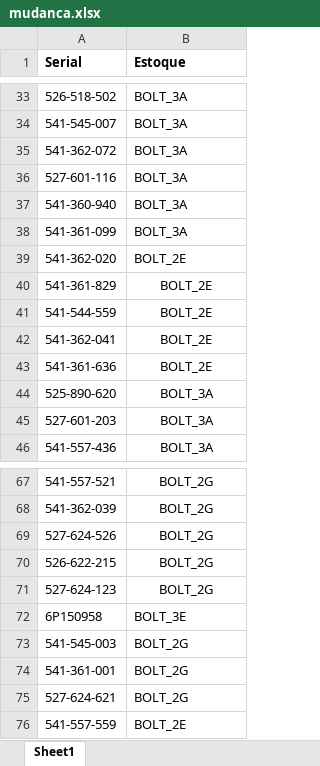
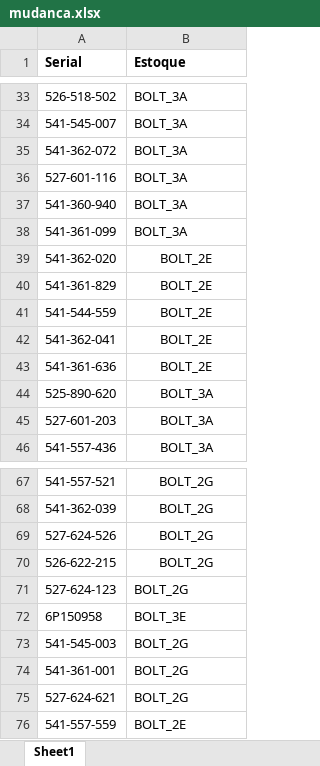
Before and after one commit to Cleiton-Aparecido/automatizacao_de_processo_com_python, an Excel workbook: mudanca.xlsx, sheet Sheet1, drawn as a sheet; only a part is shown, gaps mark what is left out; values as stored, in another font and other column widths than the file's, no borders; the diff names each change by its address in the sheet, - before the commit and + after, or states it on an @@ line.

```diff
--- a/mudanca.xlsx (sheet Sheet1)
+++ b/mudanca.xlsx (sheet Sheet1)
-B39 alignment: left
+B39 alignment: center
-B71 alignment: center
+B71 alignment: left
```
Also changed, not shown: 6 other files.
